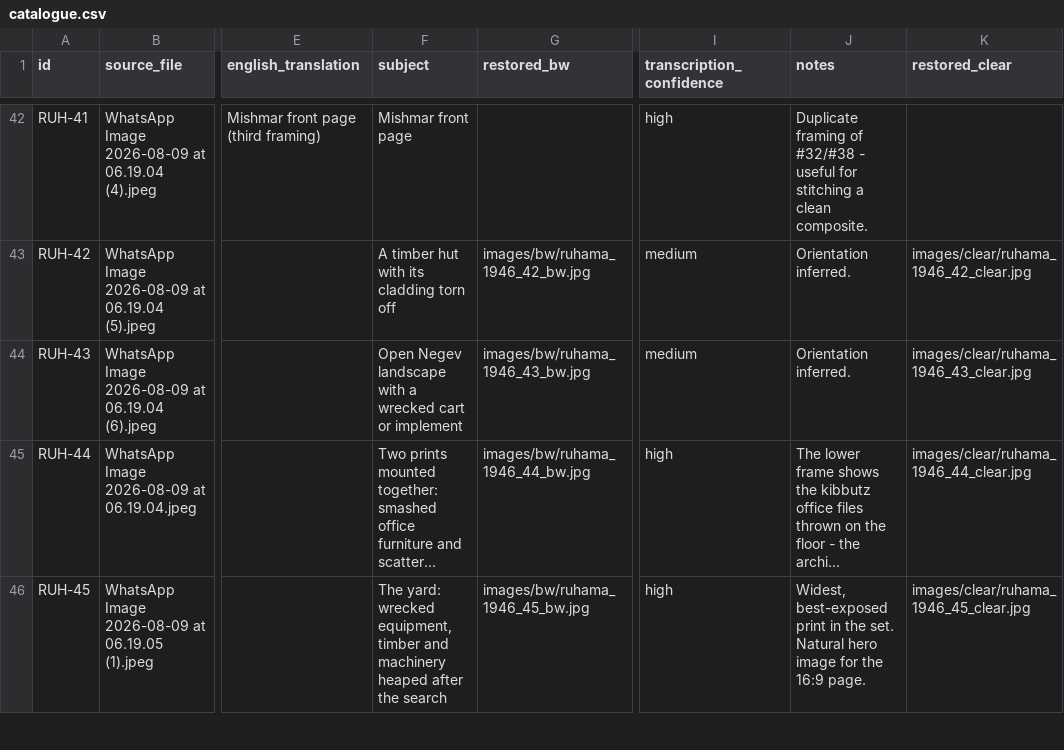
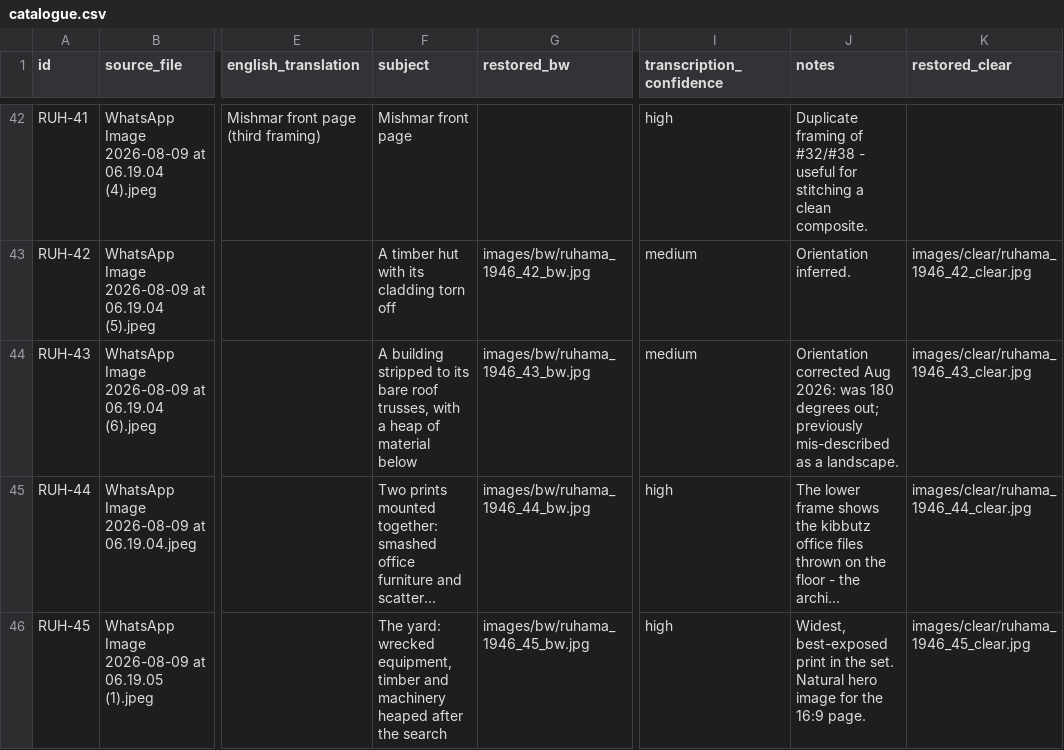
Before and after one commit to yanirco/ruhama-1946, a CSV file: catalogue.csv, drawn as a sheet; only a part is shown, gaps mark what is left out; long unchanged cells end in …; the diff names each change by its address in the sheet, - before the commit and + after, or states it on an @@ line.

Commit message:
Image 43: rotate 180 and re-caption — it is a stripped roof, not a landscape

```diff
--- a/catalogue.csv
+++ b/catalogue.csv
-F44 (subject): Open Negev landscape with a wrecked cart or implement
+F44 (subject): A building stripped to its bare roof trusses, with a heap of material below
-J44 (notes): Orientation inferred.
+J44 (notes): Orientation corrected Aug 2026: was 180 degrees out; previously mis-described as a landscape.
```
Also changed, not shown: 6 other files.
